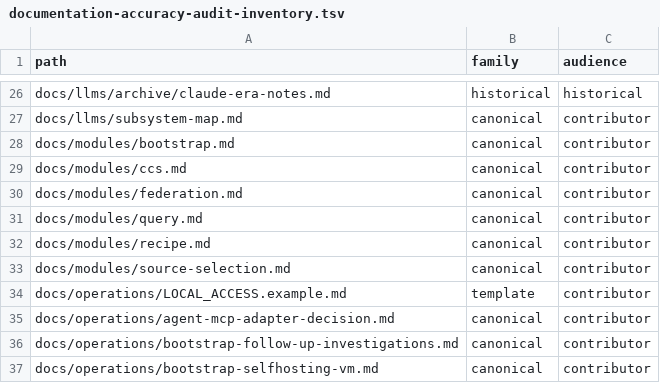
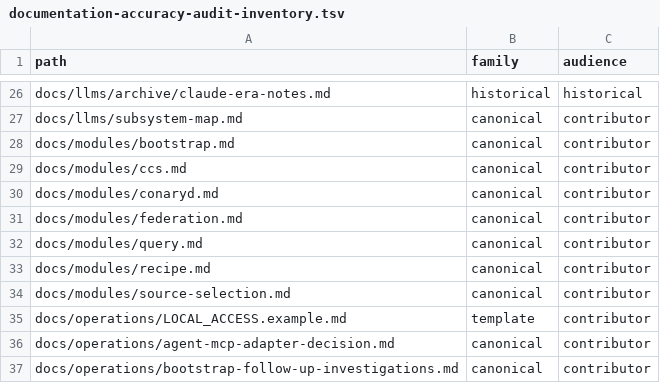
Before and after one commit to ConaryLabs/Conary, a TSV file: docs/superpowers/documentation-accuracy-audit-inventory.tsv, drawn as a sheet; only a part is shown, gaps mark what is left out; the shorter side is filled out with more unchanged rows.

```diff
--- a/docs/superpowers/documentation-accuracy-audit-inventory.tsv
+++ b/docs/superpowers/documentation-accuracy-audit-inventory.tsv
@@ -29,2 +29,3 @@ docs/modules/bootstrap.md	canonical	contributor
 docs/modules/ccs.md	canonical	contributor
+docs/modules/conaryd.md	canonical	contributor
 docs/modules/federation.md	canonical	contributor
```
Also changed, not shown: docs/superpowers/documentation-accuracy-audit-ledger.tsv.
